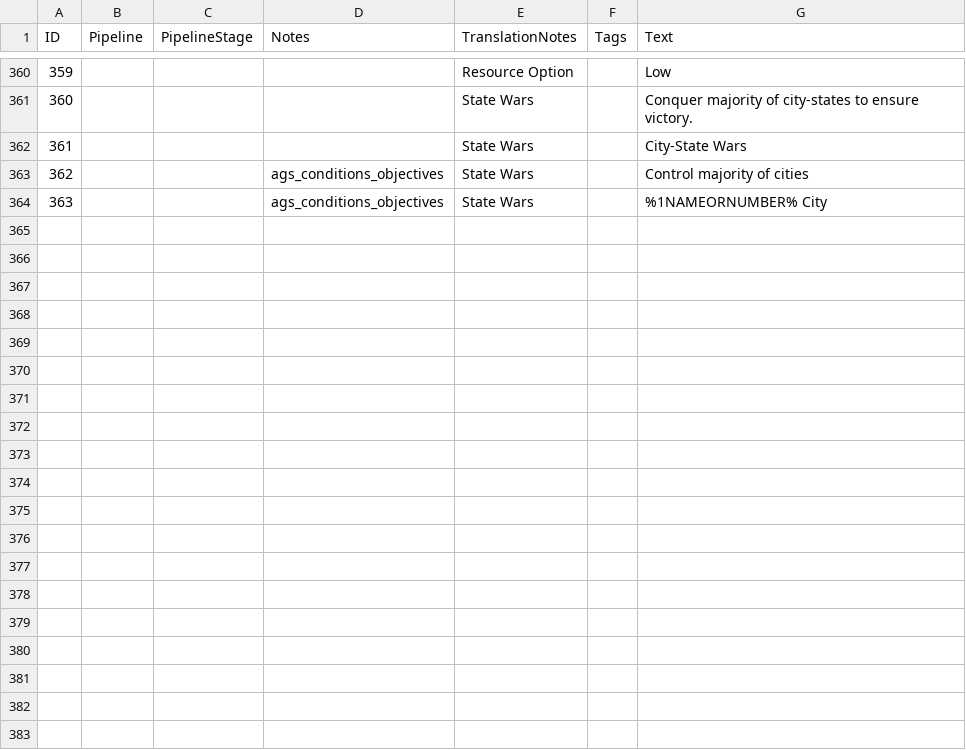
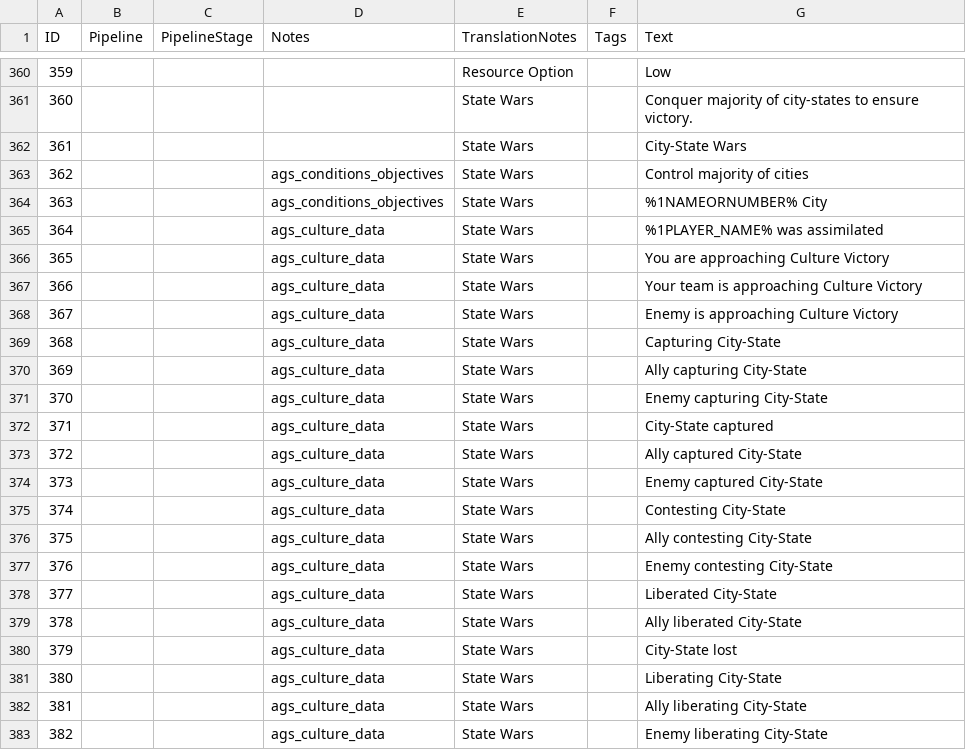
Before and after one commit to Woprok/AOE4-AdvancedGameSettings, a CSV file: assets/locdb/Advanced Game Settings_en.csv, drawn as a sheet; only a part is shown, gaps mark what is left out; the diff names each change by its address in the sheet, - before the commit and + after, or states it on an @@ line.

Commit message:
pre debug version of culture victory and some backend changes to cleanup code

```diff
--- a/assets/locdb/Advanced Game Settings_en.csv
+++ b/assets/locdb/Advanced Game Settings_en.csv
+row 365: 364 |  |  | ags_culture_data | State Wars |  | %1PLAYER_NAME% was assimilated
+row 366: 365 |  |  | ags_culture_data | State Wars |  | You are approaching Culture Victory
+row 367: 366 |  |  | ags_culture_data | State Wars |  | Your team is approaching Culture Victory
+row 368: 367 |  |  | ags_culture_data | State Wars |  | Enemy is approaching Culture Victory
+row 369: 368 |  |  | ags_culture_data | State Wars |  | Capturing City-State
+row 370: 369 |  |  | ags_culture_data | State Wars |  | Ally capturing City-State
+row 371: 370 |  |  | ags_culture_data | State Wars |  | Enemy capturing City-State
+row 372: 371 |  |  | ags_culture_data | State Wars |  | City-State captured
+row 373: 372 |  |  | ags_culture_data | State Wars |  | Ally captured City-State
+row 374: 373 |  |  | ags_culture_data | State Wars |  | Enemy captured City-State
+row 375: 374 |  |  | ags_culture_data | State Wars |  | Contesting City-State
+row 376: 375 |  |  | ags_culture_data | State Wars |  | Ally contesting City-State
+row 377: 376 |  |  | ags_culture_data | State Wars |  | Enemy contesting City-State
+row 378: 377 |  |  | ags_culture_data | State Wars |  | Liberated City-State
+row 379: 378 |  |  | ags_culture_data | State Wars |  | Ally liberated City-State
+row 380: 379 |  |  | ags_culture_data | State Wars |  | City-State lost
+row 381: 380 |  |  | ags_culture_data | State Wars |  | Liberating City-State
+row 382: 381 |  |  | ags_culture_data | State Wars |  | Ally liberating City-State
+row 383: 382 |  |  | ags_culture_data | State Wars |  | Enemy liberating City-State
```
Also changed, not shown: 26 other files.
